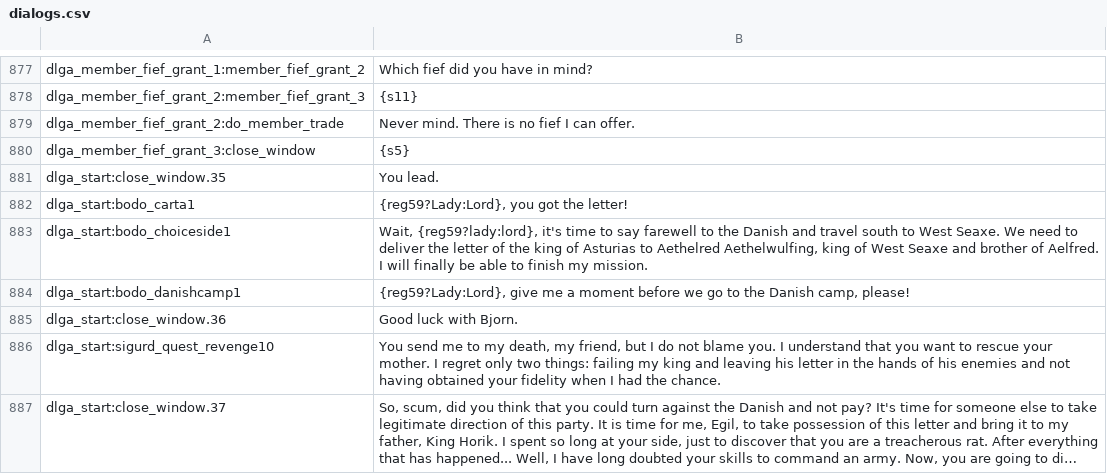
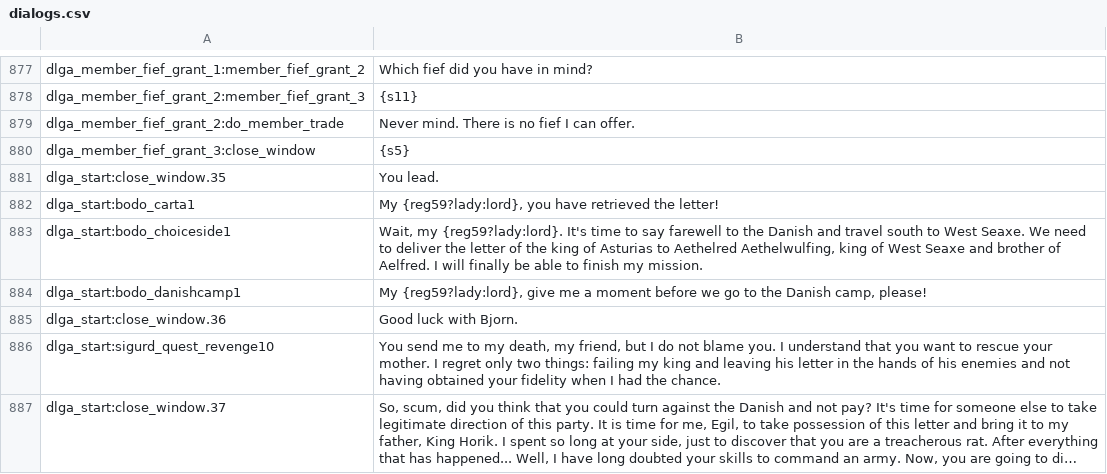
Before and after one commit to FabianoIlCapo/warband-vc-l10n, a CSV file: en/dialogs.csv, drawn as a sheet; only a part is shown, gaps mark what is left out; long unchanged cells end in …; the diff covers the shown part only.

```diff
--- a/en/dialogs.csv
+++ b/en/dialogs.csv
@@ -881,5 +881,5 @@ dlga_member_fief_grant_3:close_window|{s5}
 dlga_start:close_window.35|You lead.
-dlga_start:bodo_carta1|{reg59?Lady:Lord}, you got the letter!
-dlga_start:bodo_choiceside1|Wait, {reg59?lady:lord}, it's time to say farewell to the Danish and travel south to West Seaxe. We need to deliver the letter of the king of Asturias to Aethelred Aethelwulfing, king of West Seaxe and brother of Aelfred. I will finally be able to finish my mission.
-dlga_start:bodo_danishcamp1|{reg59?Lady:Lord}, give me a moment before we go to the Danish camp, please!
+dlga_start:bodo_carta1|My {reg59?lady:lord}, you have retrieved the letter!
+dlga_start:bodo_choiceside1|Wait, my {reg59?lady:lord}. It's time to say farewell to the Danish and travel south to West Seaxe. We need to deliver the letter of the king of Asturias to Aethelred Aethelwulfing, king of West Seaxe and brother of Aelfred. I will finally be able to finish my mission.
+dlga_start:bodo_danishcamp1|My {reg59?lady:lord}, give me a moment before we go to the Danish camp, please!
 dlga_start:close_window.36|Good luck with Bjorn.
```
Also changed, not shown: 2 added rows and 10 edited cells elsewhere in this file, en/factions.csv, en/game_strings.csv, 3 other files.
